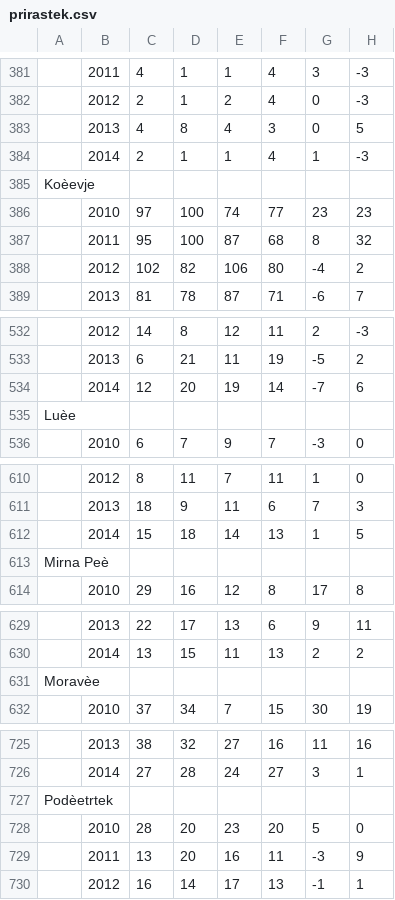
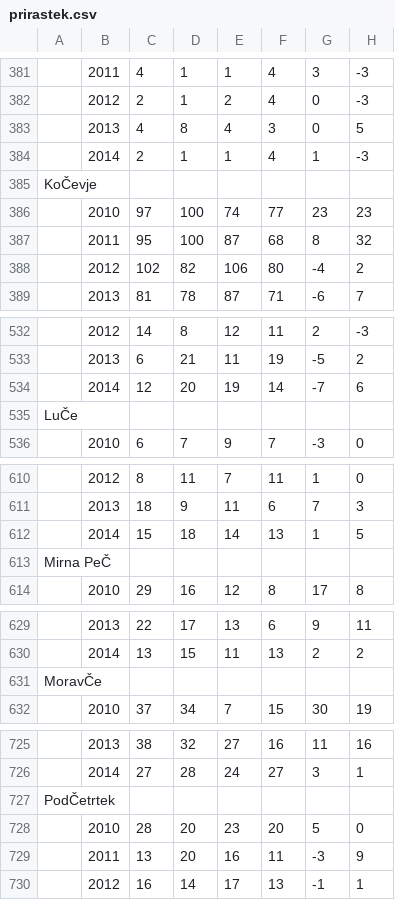
Before and after one commit to rozmanU14/APPR-2015-16, a CSV file: podatki/prirastek.csv, drawn as a sheet; only a part is shown, gaps mark what is left out; the diff covers the shown part only; the diff names each change by its address in the sheet, - before the commit and + after, or states it on an @@ line.

```diff
--- a/podatki/prirastek.csv
+++ b/podatki/prirastek.csv
-A385: Koèevje
+A385: KoČevje
-A535: Luèe
+A535: LuČe
-A613: Mirna Peè
+A613: Mirna PeČ
-A631: Moravèe
+A631: MoravČe
-A727: Podèetrtek
+A727: PodČetrtek
```
Also changed, not shown: 25 edited cells elsewhere in this file, 1 other file.
